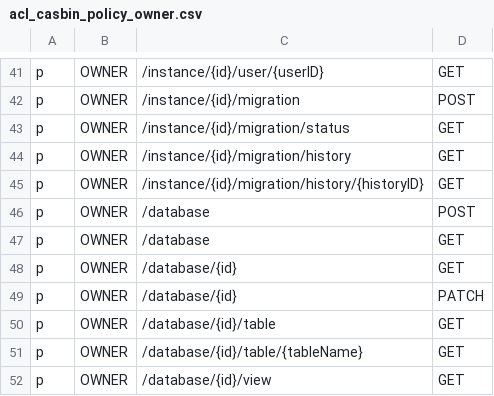
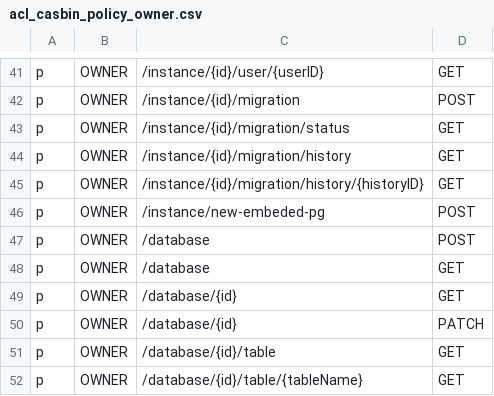
Before and after one commit to bytebase/bytebase, a CSV file: server/acl_casbin_policy_owner.csv, drawn as a sheet; only a part is shown, gaps mark what is left out; the shorter side is filled out with more unchanged rows; the diff names each change by its address in the sheet, - before the commit and + after, or states it on an @@ line.

Commit message:
chore: new emebed pg instance api for owner

```diff
--- a/server/acl_casbin_policy_owner.csv
+++ b/server/acl_casbin_policy_owner.csv
+row 46: p | OWNER | /instance/new-embeded-pg | POST
```
Also changed, not shown: 2 other files.
